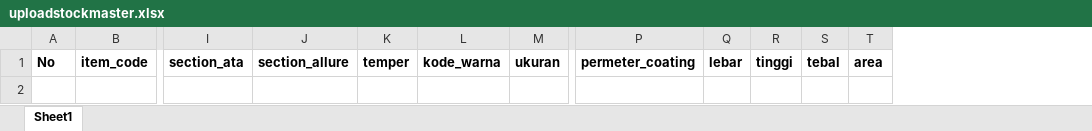
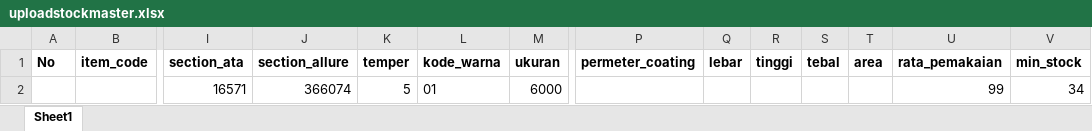
Before and after one commit to waniAEbro/iot_kedaireka, an Excel workbook: filepdf/uploadstockmaster.xlsx, sheet Sheet1, drawn as a sheet; only a part is shown, gaps mark what is left out; values as stored, in another font and other column widths than the file's, no borders; rows hold the shown columns only; the diff names each change by its address in the sheet, - before the commit and + after, or states it on an @@ line.

Commit message:
fsd

```diff
--- a/filepdf/uploadstockmaster.xlsx (sheet Sheet1)
+++ b/filepdf/uploadstockmaster.xlsx (sheet Sheet1)
+column U (rata_pemakaian), empty
+column V (min_stock), empty
+row 2:  |  | 16571 | 366074 | 5 | 01 | 6000 |  |  |  |  |  | 99 | 34
```
